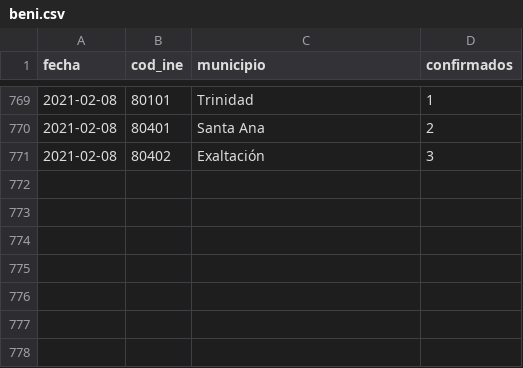
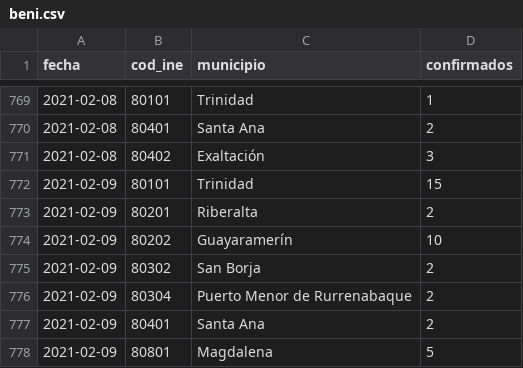
Before and after one commit to mauforonda/covid19bolivia-municipal, a CSV file: beni.csv, drawn as a sheet; only a part is shown, gaps mark what is left out.

```diff
--- a/beni.csv
+++ b/beni.csv
@@ -771 +771,8 @@ fecha,cod_ine,municipio,confirmados
 2021-02-08,80402,Exaltación,3
+2021-02-09,80101,Trinidad,15
+2021-02-09,80201,Riberalta,2
+2021-02-09,80202,Guayaramerín,10
+2021-02-09,80302,San Borja,2
+2021-02-09,80304,Puerto Menor de Rurrenabaque,2
+2021-02-09,80401,Santa Ana,2
+2021-02-09,80801,Magdalena,5
```
Also changed, not shown: chuquisaca.csv, la_paz.csv, 5 other files.
